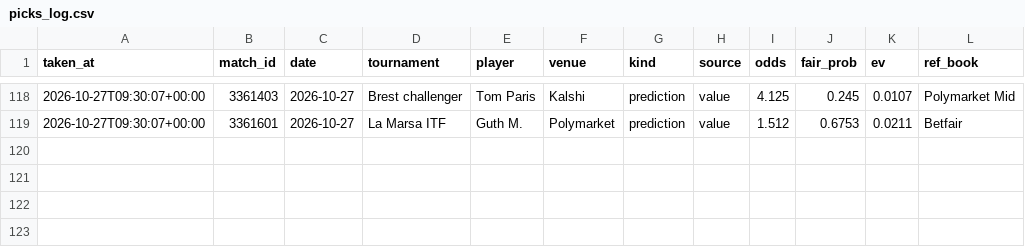
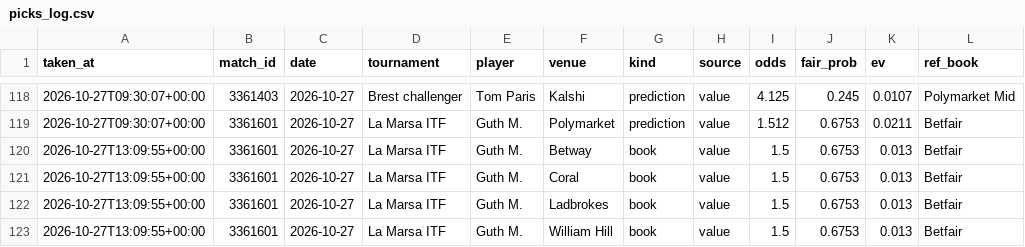
Before and after one commit to karlewaczko/TennisSharpBot, a CSV file: data/processed/picks_log.csv, drawn as a sheet; only a part is shown, gaps mark what is left out.

```diff
--- a/data/processed/picks_log.csv
+++ b/data/processed/picks_log.csv
@@ -119 +119,5 @@ taken_at,match_id,date,tournament,player,venue,kind,source,odds,fair_prob,ev,ref
 2026-10-27T09:30:07+00:00,3361601,2026-10-27,La Marsa ITF,Guth M.,Polymarket,prediction,value,1.512,0.6753,0.0211,Betfair
+2026-10-27T13:09:55+00:00,3361601,2026-10-27,La Marsa ITF,Guth M.,Betway,book,value,1.5,0.6753,0.013,Betfair
+2026-10-27T13:09:55+00:00,3361601,2026-10-27,La Marsa ITF,Guth M.,Coral,book,value,1.5,0.6753,0.013,Betfair
+2026-10-27T13:09:55+00:00,3361601,2026-10-27,La Marsa ITF,Guth M.,Ladbrokes,book,value,1.5,0.6753,0.013,Betfair
+2026-10-27T13:09:55+00:00,3361601,2026-10-27,La Marsa ITF,Guth M.,William Hill,book,value,1.5,0.6753,0.013,Betfair
```
Also changed, not shown: data/processed/pm_gap_log.csv, data/processed/pm_tennis_traders.csv, 12 other files.
